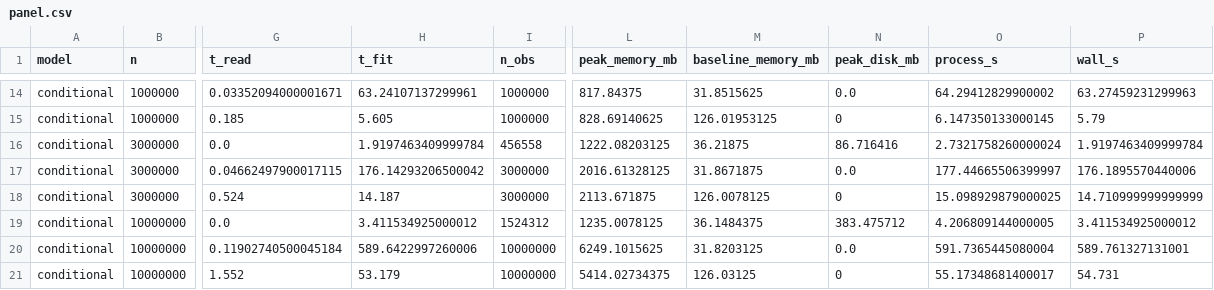
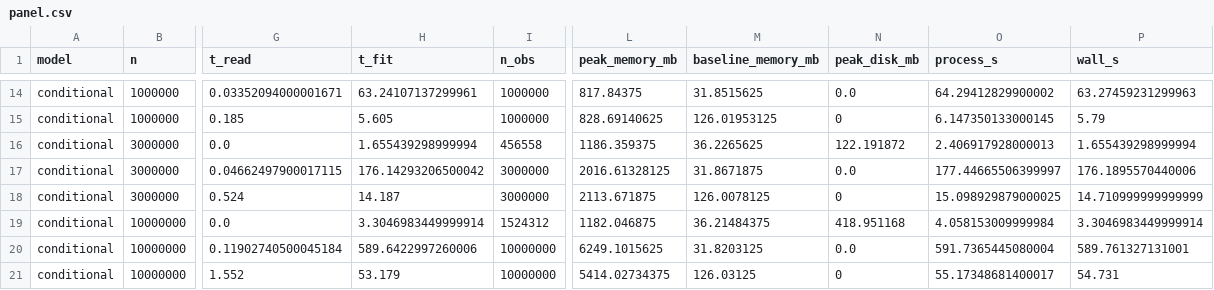
Before and after one commit to leetucker/logit-stream, a CSV file: benchmarks/results/panel.csv, drawn as a sheet; only a part is shown, gaps mark what is left out; the diff covers the shown part only; the diff names each change by its address in the sheet, - before the commit and + after, or states it on an @@ line.

```diff
--- a/benchmarks/results/panel.csv
+++ b/benchmarks/results/panel.csv
-H16 (t_fit): 1.9197463409999784
+H16 (t_fit): 1.655439298999994
-L16 (peak_memory_mb): 1222.08203125
+L16 (peak_memory_mb): 1186.359375
-M16 (baseline_memory_mb): 36.21875
+M16 (baseline_memory_mb): 36.2265625
-N16 (peak_disk_mb): 86.716416
+N16 (peak_disk_mb): 122.191872
-O16 (process_s): 2.7321758260000024
+O16 (process_s): 2.406917928000013
-P16 (wall_s): 1.9197463409999784
+P16 (wall_s): 1.655439298999994
-H19 (t_fit): 3.411534925000012
+H19 (t_fit): 3.3046983449999914
-L19 (peak_memory_mb): 1235.0078125
+L19 (peak_memory_mb): 1182.046875
-M19 (baseline_memory_mb): 36.1484375
+M19 (baseline_memory_mb): 36.21484375
-N19 (peak_disk_mb): 383.475712
+N19 (peak_disk_mb): 418.951168
-O19 (process_s): 4.206809144000005
+O19 (process_s): 4.058153009999984
-P19 (wall_s): 3.411534925000012
+P19 (wall_s): 3.3046983449999914
```
Also changed, not shown: 90 edited cells elsewhere in this file, benchmarks/results/acs.csv, 45 other files.
